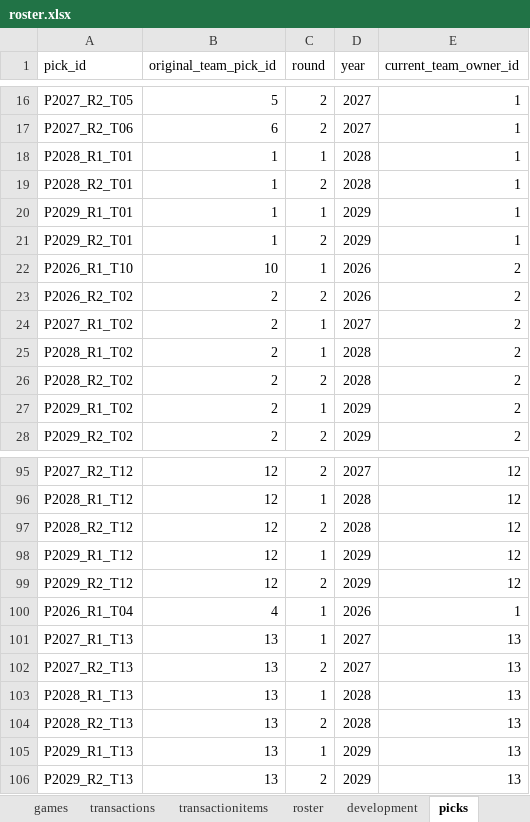
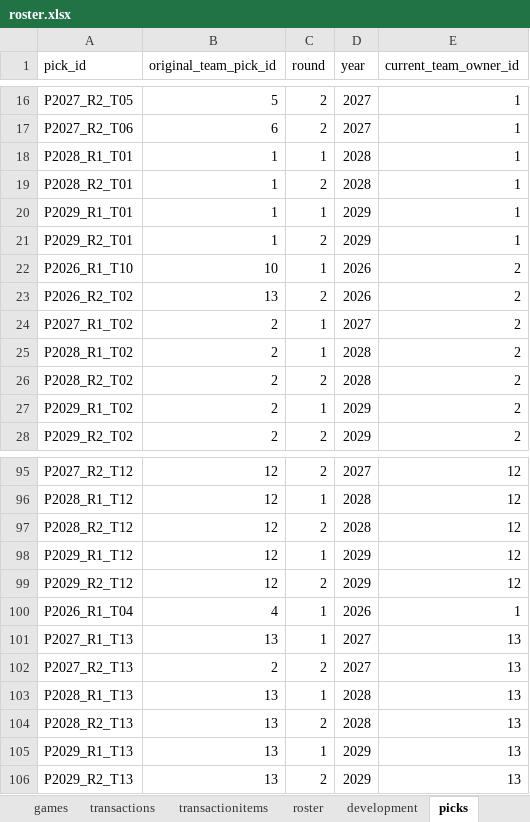
Before and after one commit to filipebrito23/Fantasy-unificado, an Excel workbook: roster.xlsx, sheet picks, drawn as a sheet; only a part is shown, gaps mark what is left out; values as stored, in another font and other column widths than the file's, no borders; the diff names each change by its address in the sheet, - before the commit and + after, or states it on an @@ line.

```diff
--- a/roster.xlsx (sheet picks)
+++ b/roster.xlsx (sheet picks)
-B23 (original_team_pick_id): 2
+B23 (original_team_pick_id): 13
-B102 (original_team_pick_id): 13
+B102 (original_team_pick_id): 2
```
Also changed, not shown: sheet roster, sheet lineup_active, sheet development, sheet games, sheet transactionitems, sheet transactions, 1 more sheet.
